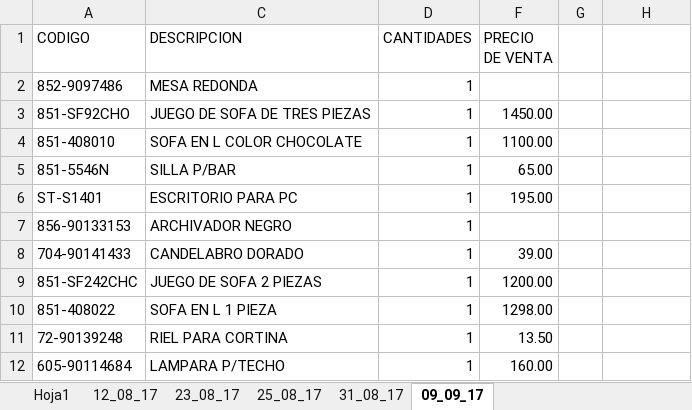
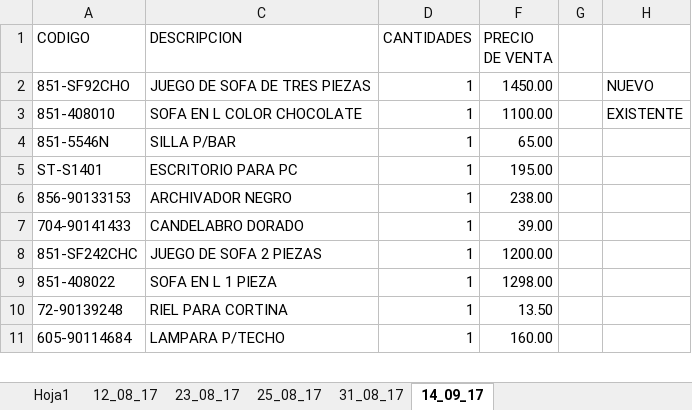
Before and after one commit to ajsilesleiva/MH, an Excel workbook: ENTRADAS MULTIHOGAR_7_8_2017.xlsx, sheet 14_09_17, drawn as a sheet; only a part is shown; values as stored, in another font and other column widths than the file's, no cell formats; conditional formats not drawn; removed rows and columns are numbered as before the commit, all else as after; the diff covers the shown part only; the diff names each change by its address in the sheet, - before the commit and + after, or states it on an @@ line.

```diff
--- a/ENTRADAS MULTIHOGAR_7_8_2017.xlsx (sheet 14_09_17)
+++ b/ENTRADAS MULTIHOGAR_7_8_2017.xlsx (sheet 14_09_17)
-sheet tab: 09_09_17
+sheet tab: 14_09_17
-row 2: 852-9097486 | MESA REDONDA | 1
-H2: (empty)
+H2: NUEVO
-H3: (empty)
+H3: EXISTENTE
-F6 (PRECIO DE VENTA): (empty)
+F6 (PRECIO DE VENTA): 238.00
```
Also changed, not shown: 17 added rows and 18 edited cells elsewhere in this sheet, cell formats, Compendio de Facturas.xlsx, VENTAS DEL DIA MH.xlsx.
